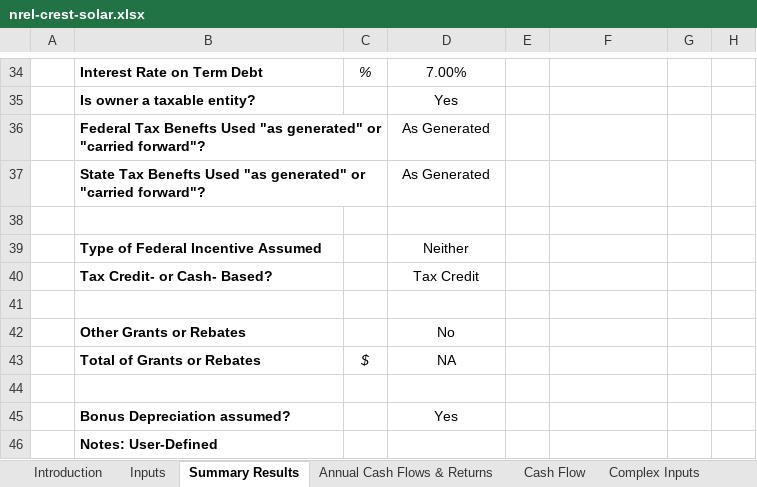
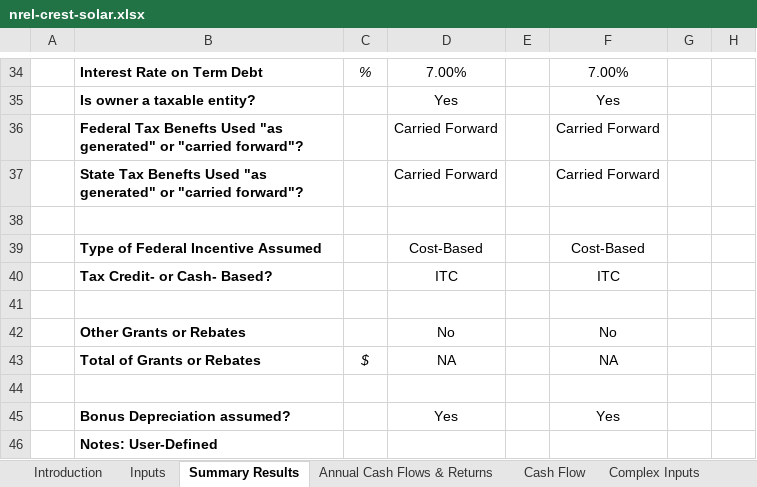
Before and after one commit to waysignal/crest_model_solar, an Excel workbook: nrel-crest-solar.xlsx, sheet Summary Results, drawn as a sheet; only a part is shown, gaps mark what is left out; values as stored, in another font and other column widths than the file's, no borders; conditional formats not drawn; the diff covers the shown part only; the diff names each change by its address in the sheet, - before the commit and + after, or states it on an @@ line.

```diff
--- a/nrel-crest-solar.xlsx (sheet Summary Results)
+++ b/nrel-crest-solar.xlsx (sheet Summary Results)
-F34: (empty)
+F34: 7.00%
-F35: (empty)
+F35: Yes
-D36:D37: As Generated
+D36:D37: Carried Forward
-F36:F37: (empty)
+F36:F37: Carried Forward
-D39: Neither
+D39: Cost-Based
-F39: (empty)
+F39: Cost-Based
-D40: Tax Credit
+D40: ITC
-F40: (empty)
+F40: ITC
-F42: (empty)
+F42: No
-F43: (empty)
+F43: NA
-F45: (empty)
+F45: Yes
```
Also changed, not shown: 33 edited cells elsewhere in this sheet, sheet Cash Flow, sheet Annual Cash Flows & Returns, sheet Inputs, sheet Complex Inputs, formulas that keep their value, hidden cells, charts or pictures, 3 other files.
